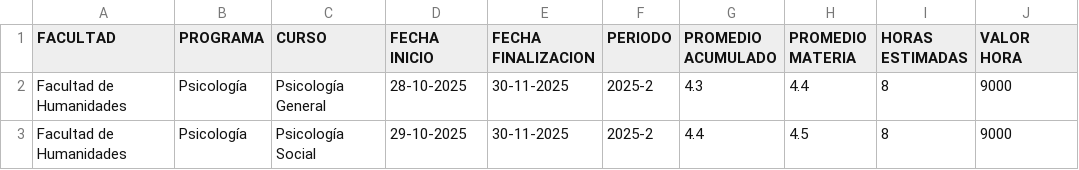
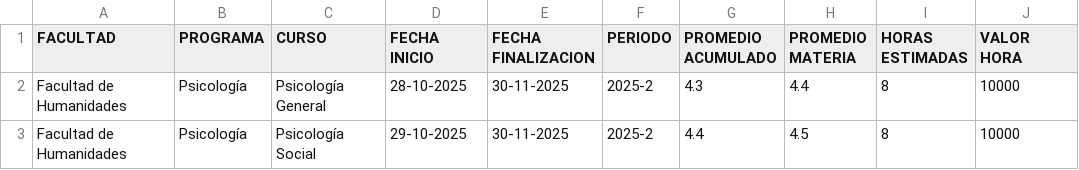
Before and after one commit to santiagoprado21/PDG1_SistemaGestionDeMonitorias, a CSV file: PDG-SIGMA-Front/doc/Formatos/monitorias_ciencias_humanas.csv, drawn as a sheet.

Commit message:
Actualizacion HU2

```diff
--- a/PDG-SIGMA-Front/doc/Formatos/monitorias_ciencias_humanas.csv
+++ b/PDG-SIGMA-Front/doc/Formatos/monitorias_ciencias_humanas.csv
@@ -1,3 +1,3 @@
 FACULTAD,PROGRAMA,CURSO,FECHA INICIO,FECHA FINALIZACION,PERIODO,PROMEDIO ACUMULADO,PROMEDIO MATERIA,HORAS ESTIMADAS,VALOR HORA
-Facultad de Humanidades,Psicología,Psicología General,28-10-2025,30-11-2025,2025-2,4.3,4.4,8,9000
-Facultad de Humanidades,Psicología,Psicología Social,29-10-2025,30-11-2025,2025-2,4.4,4.5,8,9000
+Facultad de Humanidades,Psicología,Psicología General,28-10-2025,30-11-2025,2025-2,4.3,4.4,8,10000
+Facultad de Humanidades,Psicología,Psicología Social,29-10-2025,30-11-2025,2025-2,4.4,4.5,8,10000
```
